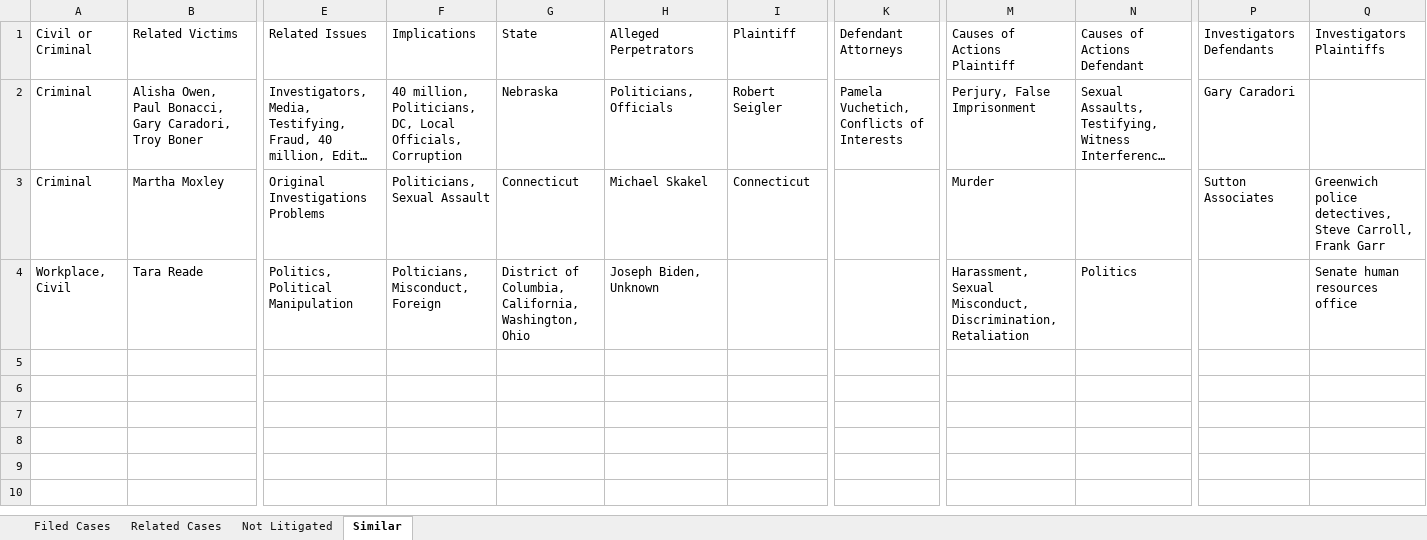
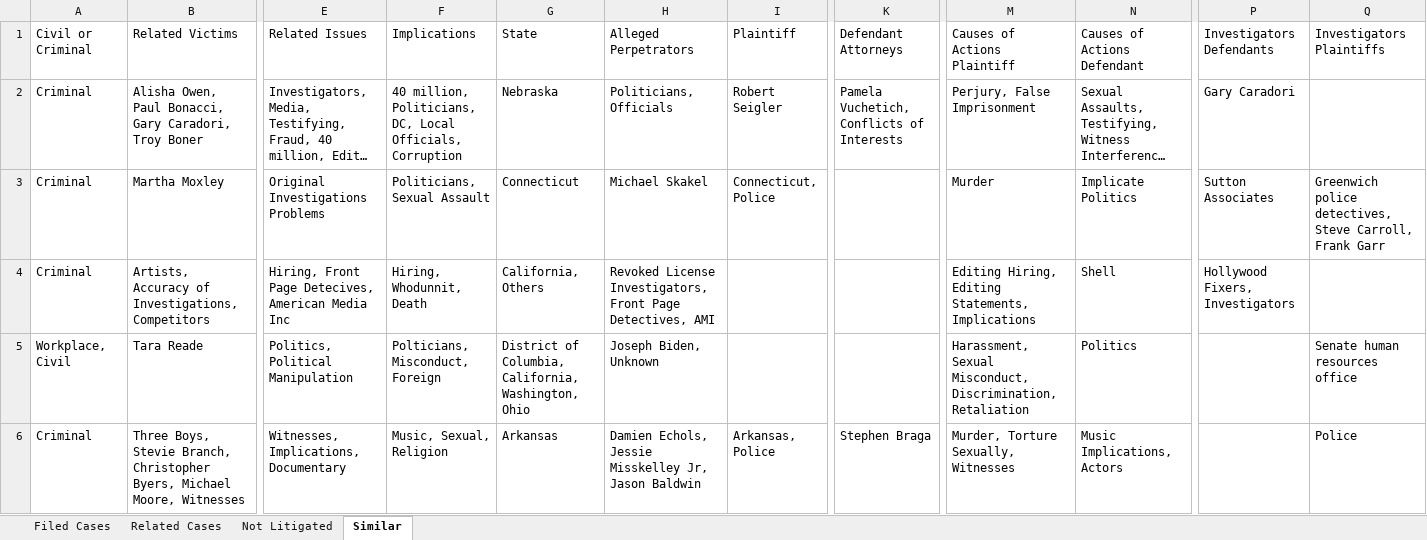
Before and after one commit to RescueSocial/Victims_Cases_Film-Music-Arts, an Excel workbook: Cases in Film_Music_Arts - List Foundations.xlsx, sheet Similar, drawn as a sheet; only a part is shown, gaps mark what is left out; long unchanged cells end in …; values as stored, in another font and other column widths than the file's, no borders; rows hold the shown columns only; the diff names each change by its address in the sheet, - before the commit and + after, or states it on an @@ line.

```diff
--- a/Cases in Film_Music_Arts - List Foundations.xlsx (sheet Similar)
+++ b/Cases in Film_Music_Arts - List Foundations.xlsx (sheet Similar)
-I3: Connecticut
+I3: Connecticut, Police
-N3: (empty)
+N3: Implicate Politics
+row 4: Criminal | Artists, Accuracy of Investigations, Competitors | Hiring, Front Page Detecives, American Media Inc | Hiring, Whodunnit, Death | California, Others | Revoked License Investigators, Front Page Detectives, AMI |  |  | Editing Hiring, Editing Statements, Implications | Shell | Hollywood Fixers, Investigators
+row 6: Criminal | Three Boys, Stevie Branch, Christopher Byers, Michael Moore, Witnesses | Witnesses, Implications, Documentary | Music, Sexual, Religion | Arkansas | Damien Echols, Jessie Misskelley Jr, Jason Baldwin | Arkansas, Police | Stephen Braga | Murder, Torture Sexually, Witnesses | Music Implications, Actors |  | Police
```
Also changed, not shown: sheet Related Cases, sheet Not Litigated.
